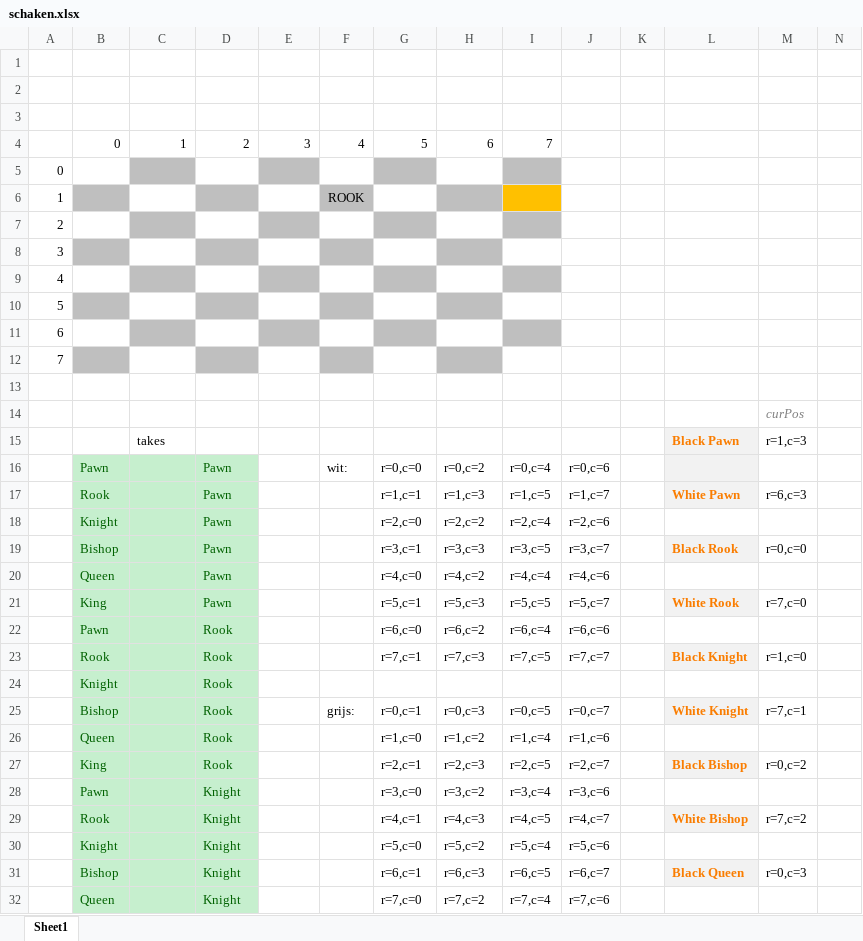
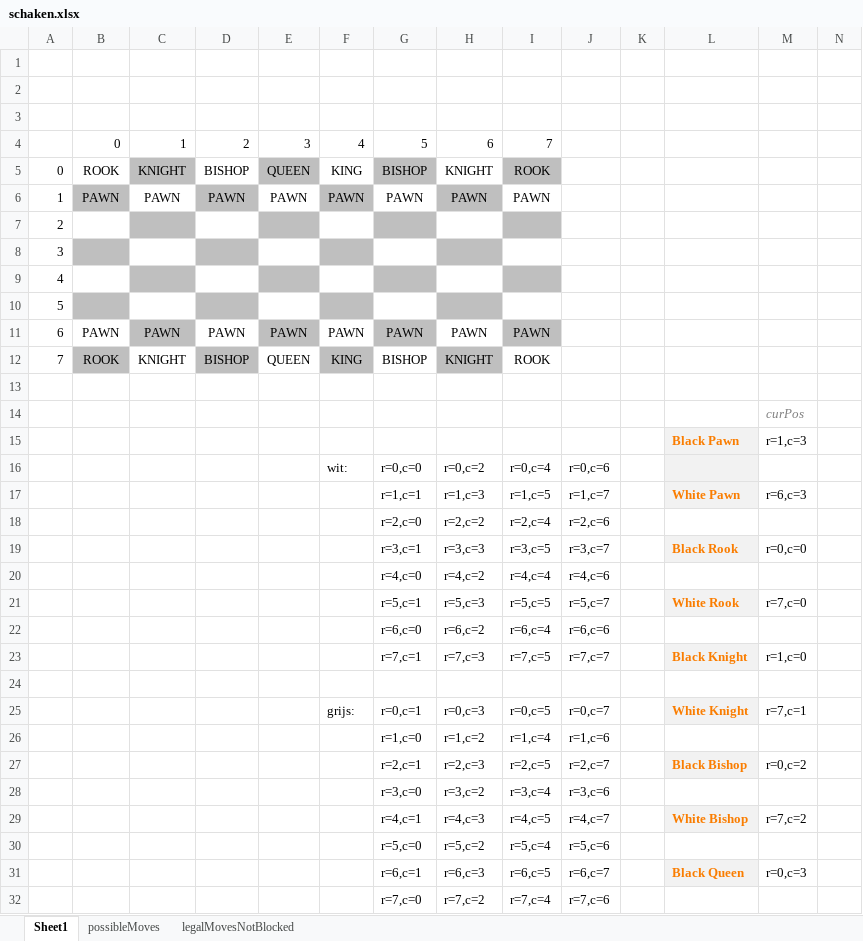
Before and after one commit to desmetr/SchakenPython, an Excel workbook: schaken.xlsx, sheet Sheet1, drawn as a sheet; only a part is shown; values as stored, in another font and other column widths than the file's, no borders; removed rows and columns are numbered as before the commit, all else as after; rows hold the shown columns only; the diff covers the shown part only; the diff names each change by its address in the sheet, - before the commit and + after, or states it on an @@ line.

```diff
--- a/schaken.xlsx (sheet Sheet1)
+++ b/schaken.xlsx (sheet Sheet1)
+sheet tab: possibleMoves
+sheet tab: legalMovesNotBlocked
-row 5: 0
-row 6: 1 |  |  |  |  | ROOK
+row 5: 0 | ROOK | KNIGHT | BISHOP | QUEEN | KING | BISHOP | KNIGHT | ROOK
+row 6: 1 | PAWN | PAWN | PAWN | PAWN | PAWN | PAWN | PAWN | PAWN
-row 11: 6
-row 12: 7
+row 11: 6 | PAWN | PAWN | PAWN | PAWN | PAWN | PAWN | PAWN | PAWN
+row 12: 7 | ROOK | KNIGHT | BISHOP | QUEEN | KING | BISHOP | KNIGHT | ROOK
-C15: takes
+C15: (empty)
-B16: Pawn
+B16: (empty)
-B16:D32 fill: #C6EFCE
+B16:D32 fill: none
-D16:D21: Pawn
+D16:D21: (empty)
-B17: Rook
+B17: (empty)
-B18: Knight
+B18: (empty)
-B19: Bishop
+B19: (empty)
-B20: Queen
+B20: (empty)
-B21: King
+B21: (empty)
-B22: Pawn
+B22: (empty)
-D22:D27: Rook
+D22:D27: (empty)
-B23: Rook
+B23: (empty)
-B24: Knight
+B24: (empty)
-B25: Bishop
+B25: (empty)
-B26: Queen
+B26: (empty)
-B27: King
+B27: (empty)
-B28: Pawn
+B28: (empty)
-D28:D32: Knight
+D28:D32: (empty)
-B29: Rook
+B29: (empty)
-B30: Knight
+B30: (empty)
-B31: Bishop
+B31: (empty)
-B32: Queen
+B32: (empty)
```
Also changed, not shown: 38 edited cells and cell formats elsewhere in this sheet, 4 other files.
